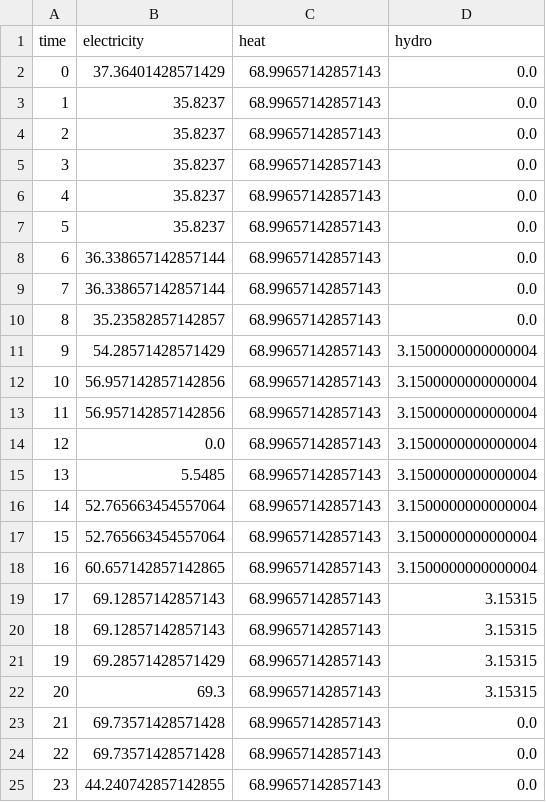
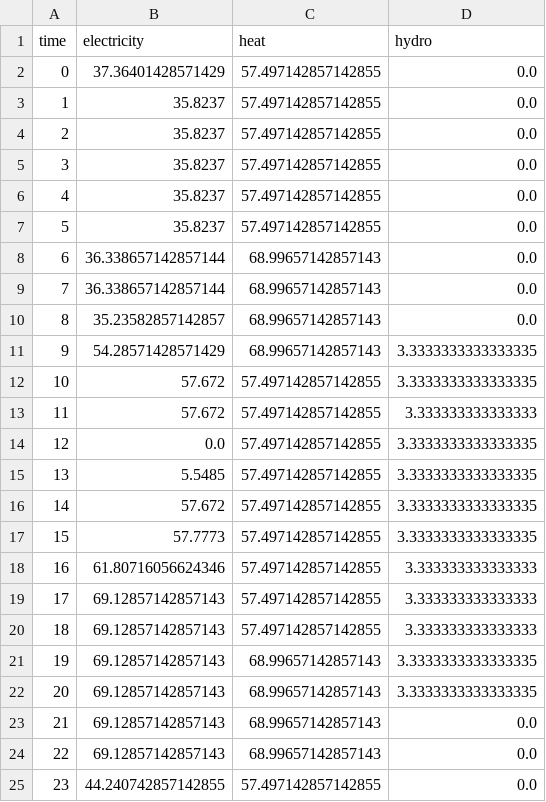
Before and after one commit to lagrangian94/energy_community, a CSV file: community_prices_lp.csv, drawn as a sheet.

```diff
--- a/community_prices_lp.csv
+++ b/community_prices_lp.csv
@@ -1,8 +1,8 @@
 time,electricity,heat,hydro
-0,37.36401428571429,68.99657142857143,0.0
-1,35.8237,68.99657142857143,0.0
-2,35.8237,68.99657142857143,0.0
-3,35.8237,68.99657142857143,0.0
-4,35.8237,68.99657142857143,0.0
-5,35.8237,68.99657142857143,0.0
+0,37.36401428571429,57.497142857142855,0.0
+1,35.8237,57.497142857142855,0.0
+2,35.8237,57.497142857142855,0.0
+3,35.8237,57.497142857142855,0.0
+4,35.8237,57.497142857142855,0.0
+5,35.8237,57.497142857142855,0.0
 6,36.338657142857144,68.99657142857143,0.0
@@ -10,16 +10,16 @@ time,electricity,heat,hydro
 8,35.23582857142857,68.99657142857143,0.0
-9,54.28571428571429,68.99657142857143,3.1500000000000004
-10,56.957142857142856,68.99657142857143,3.1500000000000004
-11,56.957142857142856,68.99657142857143,3.1500000000000004
-12,0.0,68.99657142857143,3.1500000000000004
-13,5.5485,68.99657142857143,3.1500000000000004
-14,52.765663454557064,68.99657142857143,3.1500000000000004
-15,52.765663454557064,68.99657142857143,3.1500000000000004
-16,60.657142857142865,68.99657142857143,3.1500000000000004
-17,69.12857142857143,68.99657142857143,3.15315
-18,69.12857142857143,68.99657142857143,3.15315
-19,69.28571428571429,68.99657142857143,3.15315
-20,69.3,68.99657142857143,3.15315
-21,69.73571428571428,68.99657142857143,0.0
-22,69.73571428571428,68.99657142857143,0.0
-23,44.240742857142855,68.99657142857143,0.0
+9,54.28571428571429,68.99657142857143,3.3333333333333335
+10,57.672,57.497142857142855,3.3333333333333335
+11,57.672,57.497142857142855,3.333333333333333
+12,0.0,57.497142857142855,3.3333333333333335
+13,5.5485,57.497142857142855,3.3333333333333335
+14,57.672,57.497142857142855,3.3333333333333335
+15,57.7773,57.497142857142855,3.3333333333333335
+16,61.80716056624346,57.497142857142855,3.333333333333333
+17,69.12857142857143,57.497142857142855,3.333333333333333
+18,69.12857142857143,57.497142857142855,3.333333333333333
+19,69.12857142857143,68.99657142857143,3.3333333333333335
+20,69.12857142857143,68.99657142857143,3.3333333333333335
+21,69.12857142857143,68.99657142857143,0.0
+22,69.12857142857143,68.99657142857143,0.0
+23,44.240742857142855,57.497142857142855,0.0
```
Also changed, not shown: 59 other files.
